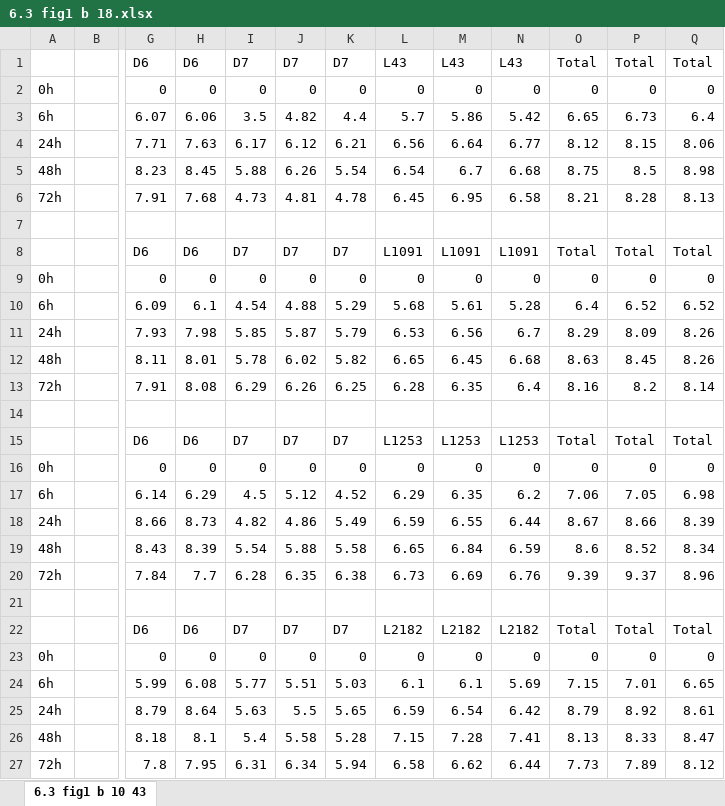
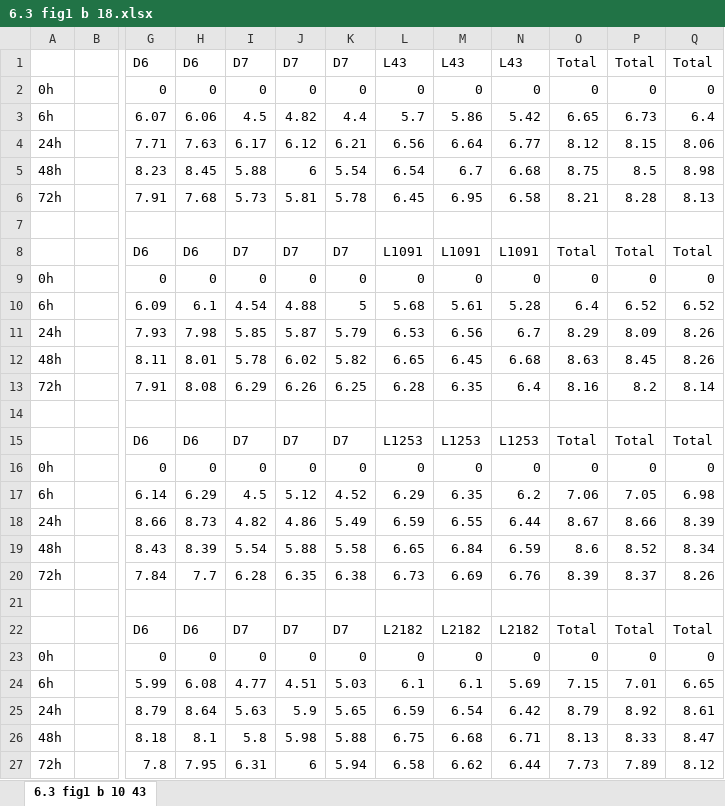
Before and after one commit to peach12138131/bio_figure, an Excel workbook: data/1/6.3 fig1 b 18.xlsx, sheet 6.3 fig1 b 10 43, drawn as a sheet; only a part is shown, gaps mark what is left out; values as stored, in another font and other column widths than the file's, no borders; the diff names each change by its address in the sheet, - before the commit and + after, or states it on an @@ line.

```diff
--- a/data/1/6.3 fig1 b 18.xlsx (sheet 6.3 fig1 b 10 43)
+++ b/data/1/6.3 fig1 b 18.xlsx (sheet 6.3 fig1 b 10 43)
-I3: 3.5
+I3: 4.5
-J5: 6.26
+J5: 6
-I6: 4.73
+I6: 5.73
-J6: 4.81
+J6: 5.81
-K6: 4.78
+K6: 5.78
-K10: 5.29
+K10: 5
-O20: 9.39
+O20: 8.39
-P20: 9.37
+P20: 8.37
-Q20: 8.96
+Q20: 8.26
-I24: 5.77
+I24: 4.77
-J24: 5.51
+J24: 4.51
-J25: 5.5
+J25: 5.9
-I26: 5.4
+I26: 5.8
-J26: 5.58
+J26: 5.98
-K26: 5.28
+K26: 5.88
-L26: 7.15
+L26: 6.75
-M26: 7.28
+M26: 6.68
-N26: 7.41
+N26: 6.71
-J27: 6.34
+J27: 6
```
Also changed, not shown: data/1/6.3 fig1 b 10.xlsx, data/1/6.3 fig1 p 10.xlsx, 1 other file.
